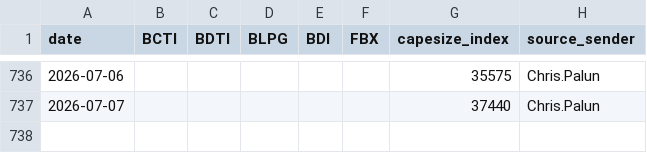
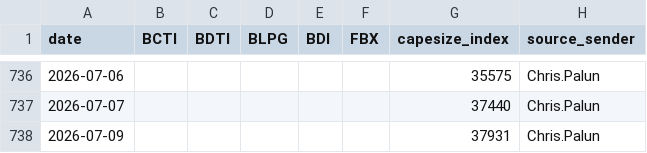
Before and after one commit to dav204/crude-tanker-fv, a CSV file: inputs/market_data/baltic_indexes_daily.csv, drawn as a sheet; only a part is shown, gaps mark what is left out.

```diff
--- a/inputs/market_data/baltic_indexes_daily.csv
+++ b/inputs/market_data/baltic_indexes_daily.csv
@@ -737 +737,2 @@ date,BCTI,BDTI,BLPG,BDI,FBX,capesize_index,source_sender
 2026-07-07,,,,,,37440,Chris.Palun
+2026-07-09,,,,,,37931,Chris.Palun
```
Also changed, not shown: 1 other file.
